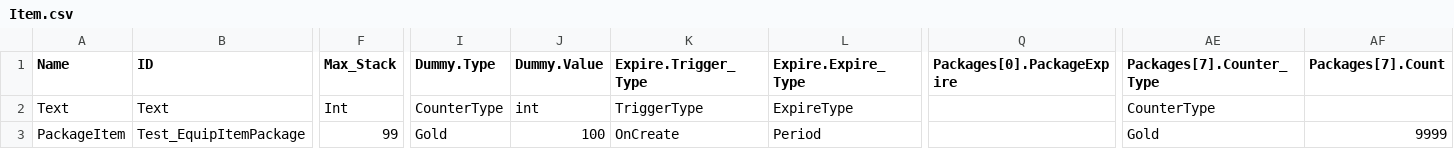
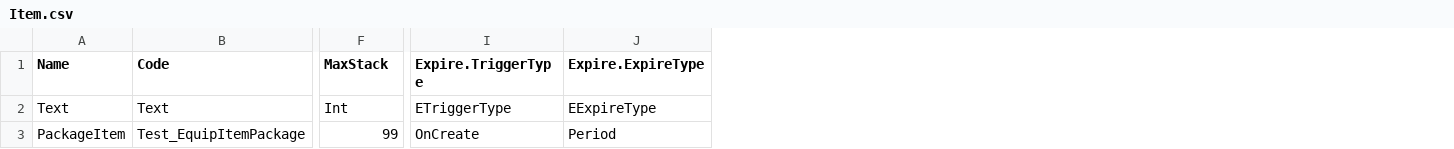
Before and after one commit to ChoiIngon/gamnet, a CSV file: example/MetaData/Item.csv, drawn as a sheet; only a part is shown, gaps mark what is left out; removed rows and columns are numbered as before the commit, all else as after; the diff covers the shown part only; the diff names each change by its address in the sheet, - before the commit and + after, or states it on an @@ line.

```diff
--- a/example/MetaData/Item.csv
+++ b/example/MetaData/Item.csv
-column I (Dummy.Type), rows 2-3: CounterType | Gold
-column J (Dummy.Value), rows 2-3: int | 100
-column K (Expire.Trigger_Type), rows 2-3: TriggerType | OnCreate
-column L (Expire.Expire_Type), rows 2-3: ExpireType | Period
+column I (Expire.TriggerType), rows 2-3: ETriggerType | OnCreate
+column J (Expire.ExpireType), rows 2-3: EExpireType | Period
-column Q (Packages[0].PackageExpire), empty
-column AE (Packages[7].Counter_Type), rows 2-3: CounterType | Gold
-column AF (Packages[7].Count), row 3: 9999
-B1: ID
+B1: Code
-F1: Max_Stack
+F1: MaxStack
```
Also changed, not shown: 15 edited cells elsewhere in this file, example/MetaData/Dungeon.csv, 22 other files.
